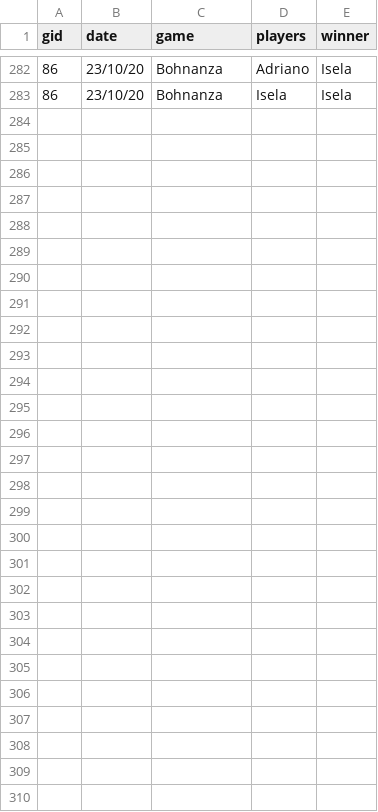
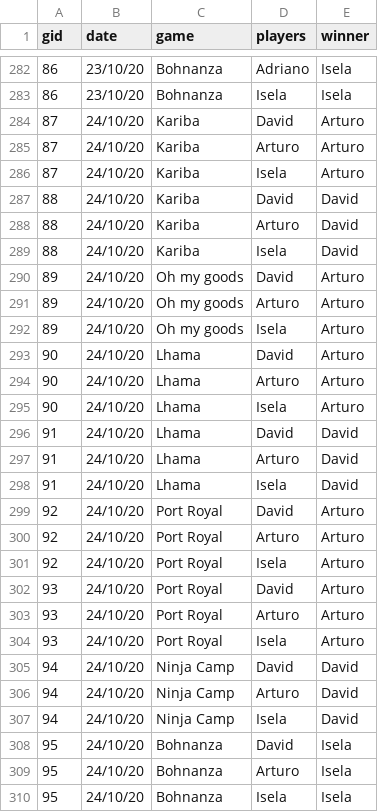
Before and after one commit to mhacarthur/card-game-stats, a CSV file: out/database.csv, drawn as a sheet; only a part is shown, gaps mark what is left out; the diff names each change by its address in the sheet, - before the commit and + after, or states it on an @@ line.

```diff
--- a/out/database.csv
+++ b/out/database.csv
+row 284: 87 | 24/10/20 | Kariba | David | Arturo
+row 285: 87 | 24/10/20 | Kariba | Arturo | Arturo
+row 286: 87 | 24/10/20 | Kariba | Isela | Arturo
+row 287: 88 | 24/10/20 | Kariba | David | David
+row 288: 88 | 24/10/20 | Kariba | Arturo | David
+row 289: 88 | 24/10/20 | Kariba | Isela | David
+row 290: 89 | 24/10/20 | Oh my goods | David | Arturo
+row 291: 89 | 24/10/20 | Oh my goods | Arturo | Arturo
+row 292: 89 | 24/10/20 | Oh my goods | Isela | Arturo
+row 293: 90 | 24/10/20 | Lhama | David | Arturo
+row 294: 90 | 24/10/20 | Lhama | Arturo | Arturo
+row 295: 90 | 24/10/20 | Lhama | Isela | Arturo
+row 296: 91 | 24/10/20 | Lhama | David | David
+row 297: 91 | 24/10/20 | Lhama | Arturo | David
+row 298: 91 | 24/10/20 | Lhama | Isela | David
+row 299: 92 | 24/10/20 | Port Royal | David | Arturo
+row 300: 92 | 24/10/20 | Port Royal | Arturo | Arturo
+row 301: 92 | 24/10/20 | Port Royal | Isela | Arturo
+row 302: 93 | 24/10/20 | Port Royal | David | Arturo
+row 303: 93 | 24/10/20 | Port Royal | Arturo | Arturo
+row 304: 93 | 24/10/20 | Port Royal | Isela | Arturo
+row 305: 94 | 24/10/20 | Ninja Camp | David | David
+row 306: 94 | 24/10/20 | Ninja Camp | Arturo | David
+row 307: 94 | 24/10/20 | Ninja Camp | Isela | David
+row 308: 95 | 24/10/20 | Bohnanza | David | Isela
+row 309: 95 | 24/10/20 | Bohnanza | Arturo | Isela
+row 310: 95 | 24/10/20 | Bohnanza | Isela | Isela
```
Also changed, not shown: 8 other files.
